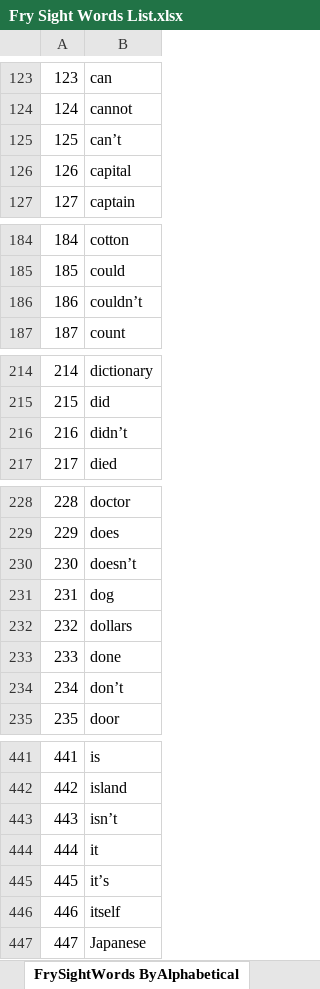
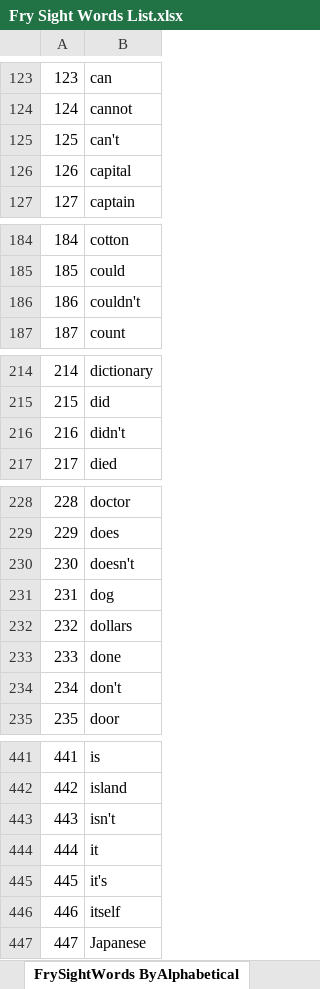
Before and after one commit to whatofit/LevelWordWithFreq, an Excel workbook: src/main/resources/Fry Sight Words List.xlsx, sheet FrySightWords ByAlphabetical, drawn as a sheet; only a part is shown, gaps mark what is left out; values as stored, in another font and other column widths than the file's, no borders; the diff covers the shown part only; the diff names each change by its address in the sheet, - before the commit and + after, or states it on an @@ line.

```diff
--- a/src/main/resources/Fry Sight Words List.xlsx (sheet FrySightWords ByAlphabetical)
+++ b/src/main/resources/Fry Sight Words List.xlsx (sheet FrySightWords ByAlphabetical)
-B125: can’t
+B125: can't
-B186: couldn’t
+B186: couldn't
-B216: didn’t
+B216: didn't
-B230: doesn’t
+B230: doesn't
-B234: don’t
+B234: don't
-B443: isn’t
+B443: isn't
-B445: it’s
+B445: it's
```
Also changed, not shown: 7 edited cells elsewhere in this sheet, sheet FrySightWords ListedByGroups, sheet FrySightWords ListedByFrequency, sheet FrySightWord, 8 other files.
